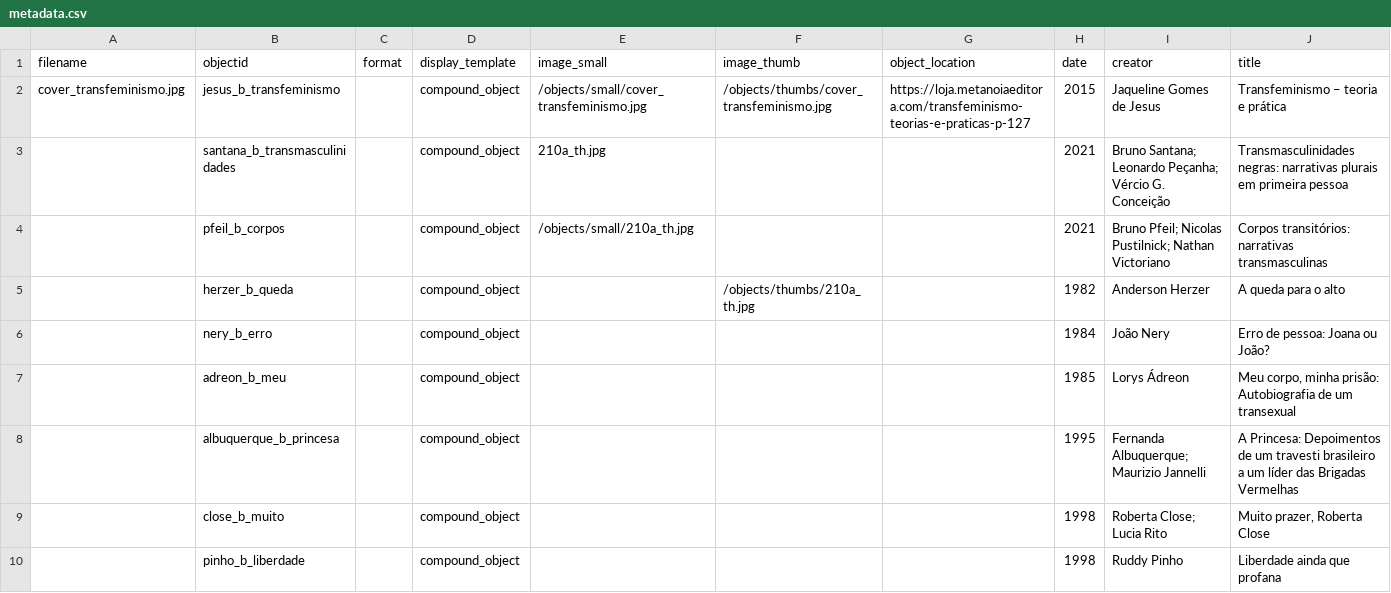
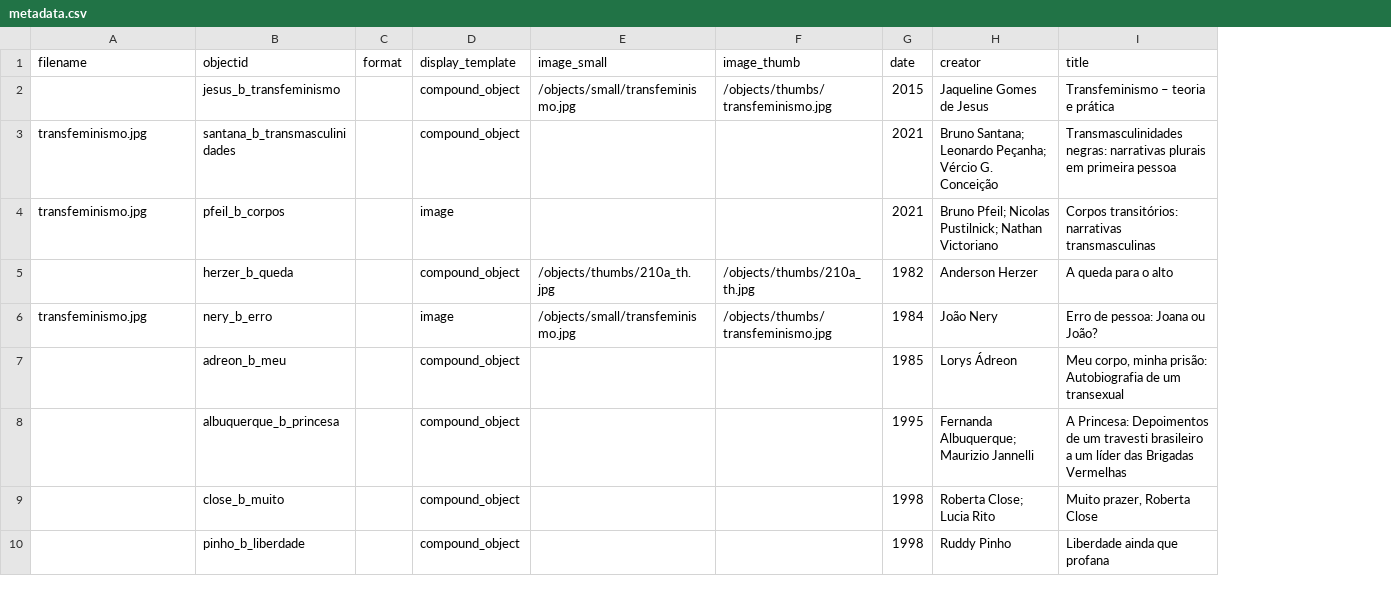
Before and after one commit to kam535/biblitrans, a CSV file: _data/metadata.csv, drawn as a sheet; only a part is shown; the diff names each change by its address in the sheet, - before the commit and + after, or states it on an @@ line.

Commit message:
agora vai imagem

```diff
--- a/_data/metadata.csv
+++ b/_data/metadata.csv
-column G (object_location), row 2: https://loja.metanoiaeditora.com/transfeminismo-teorias-e-praticas-p-127
-A2 (filename): cover_transfeminismo.jpg
+A2 (filename): (empty)
-E2 (image_small): /objects/small/cover_transfeminismo.jpg
+E2 (image_small): /objects/small/transfeminismo.jpg
-F2 (image_thumb): /objects/thumbs/cover_transfeminismo.jpg
+F2 (image_thumb): /objects/thumbs/transfeminismo.jpg
-A3:A4 (filename): (empty)
+A3:A4 (filename): transfeminismo.jpg
-E3 (image_small): 210a_th.jpg
+E3 (image_small): (empty)
-D4 (display_template): compound_object
+D4 (display_template): image
-E4 (image_small): /objects/small/210a_th.jpg
+E4 (image_small): (empty)
-E5 (image_small): (empty)
+E5 (image_small): /objects/thumbs/210a_th.jpg
-A6 (filename): (empty)
+A6 (filename): transfeminismo.jpg
-D6 (display_template): compound_object
+D6 (display_template): image
-E6 (image_small): (empty)
+E6 (image_small): /objects/small/transfeminismo.jpg
-F6 (image_thumb): (empty)
+F6 (image_thumb): /objects/thumbs/transfeminismo.jpg
```
